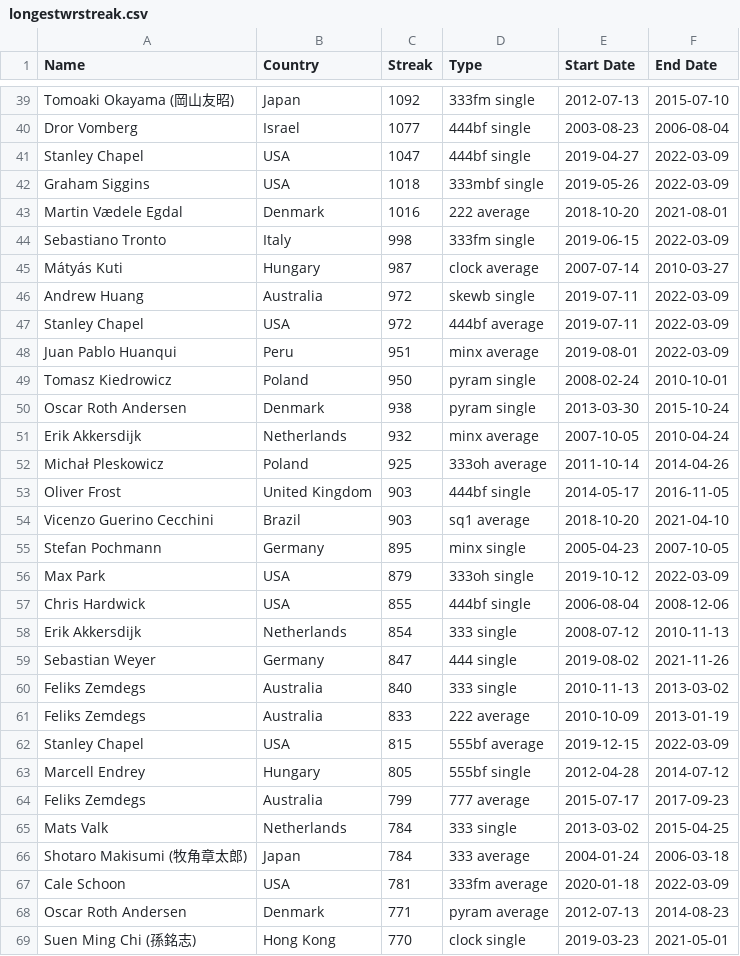
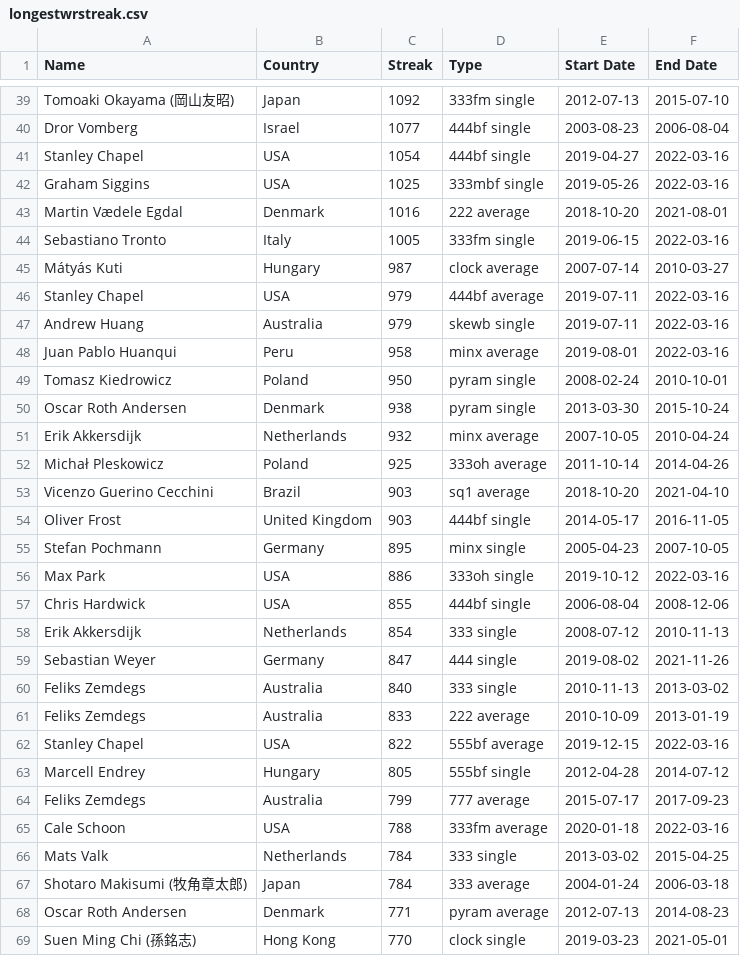
Before and after one commit to ThomasStokes1998/wcastats, a CSV file: FB_Files/CSV_Files/longestwrstreak.csv, drawn as a sheet; only a part is shown, gaps mark what is left out; the diff covers the shown part only.

```diff
--- a/FB_Files/CSV_Files/longestwrstreak.csv
+++ b/FB_Files/CSV_Files/longestwrstreak.csv
@@ -40,10 +40,10 @@ Tomoaki Okayama (岡山友昭),Japan,1092,333fm single,2012-07-13,2015-07-10
 Dror Vomberg,Israel,1077,444bf single,2003-08-23,2006-08-04
-Stanley Chapel,USA,1047,444bf single,2019-04-27,2022-03-09
-Graham Siggins,USA,1018,333mbf single,2019-05-26,2022-03-09
+Stanley Chapel,USA,1054,444bf single,2019-04-27,2022-03-16
+Graham Siggins,USA,1025,333mbf single,2019-05-26,2022-03-16
 Martin Vædele Egdal,Denmark,1016,222 average,2018-10-20,2021-08-01
-Sebastiano Tronto,Italy,998,333fm single,2019-06-15,2022-03-09
+Sebastiano Tronto,Italy,1005,333fm single,2019-06-15,2022-03-16
 Mátyás Kuti,Hungary,987,clock average,2007-07-14,2010-03-27
-Andrew Huang,Australia,972,skewb single,2019-07-11,2022-03-09
-Stanley Chapel,USA,972,444bf average,2019-07-11,2022-03-09
-Juan Pablo Huanqui,Peru,951,minx average,2019-08-01,2022-03-09
+Stanley Chapel,USA,979,444bf average,2019-07-11,2022-03-16
+Andrew Huang,Australia,979,skewb single,2019-07-11,2022-03-16
+Juan Pablo Huanqui,Peru,958,minx average,2019-08-01,2022-03-16
 Tomasz Kiedrowicz,Poland,950,pyram single,2008-02-24,2010-10-01
@@ -52,6 +52,6 @@ Erik Akkersdijk,Netherlands,932,minx average,2007-10-05,2010-04-24
 Michał Pleskowicz,Poland,925,333oh average,2011-10-14,2014-04-26
+Vicenzo Guerino Cecchini,Brazil,903,sq1 average,2018-10-20,2021-04-10
 Oliver Frost,United Kingdom,903,444bf single,2014-05-17,2016-11-05
-Vicenzo Guerino Cecchini,Brazil,903,sq1 average,2018-10-20,2021-04-10
 Stefan Pochmann,Germany,895,minx single,2005-04-23,2007-10-05
-Max Park,USA,879,333oh single,2019-10-12,2022-03-09
+Max Park,USA,886,333oh single,2019-10-12,2022-03-16
 Chris Hardwick,USA,855,444bf single,2006-08-04,2008-12-06
@@ -61,8 +61,8 @@ Feliks Zemdegs,Australia,840,333 single,2010-11-13,2013-03-02
 Feliks Zemdegs,Australia,833,222 average,2010-10-09,2013-01-19
-Stanley Chapel,USA,815,555bf average,2019-12-15,2022-03-09
+Stanley Chapel,USA,822,555bf average,2019-12-15,2022-03-16
 Marcell Endrey,Hungary,805,555bf single,2012-04-28,2014-07-12
 Feliks Zemdegs,Australia,799,777 average,2015-07-17,2017-09-23
+Cale Schoon,USA,788,333fm average,2020-01-18,2022-03-16
 Mats Valk,Netherlands,784,333 single,2013-03-02,2015-04-25
 Shotaro Makisumi (牧角章太郎),Japan,784,333 average,2004-01-24,2006-03-18
-Cale Schoon,USA,781,333fm average,2020-01-18,2022-03-09
 Oscar Roth Andersen,Denmark,771,pyram average,2012-07-13,2014-08-23
```
Also changed, not shown: 1 added row, 1 removed row and 28 edited cells elsewhere in this file.
